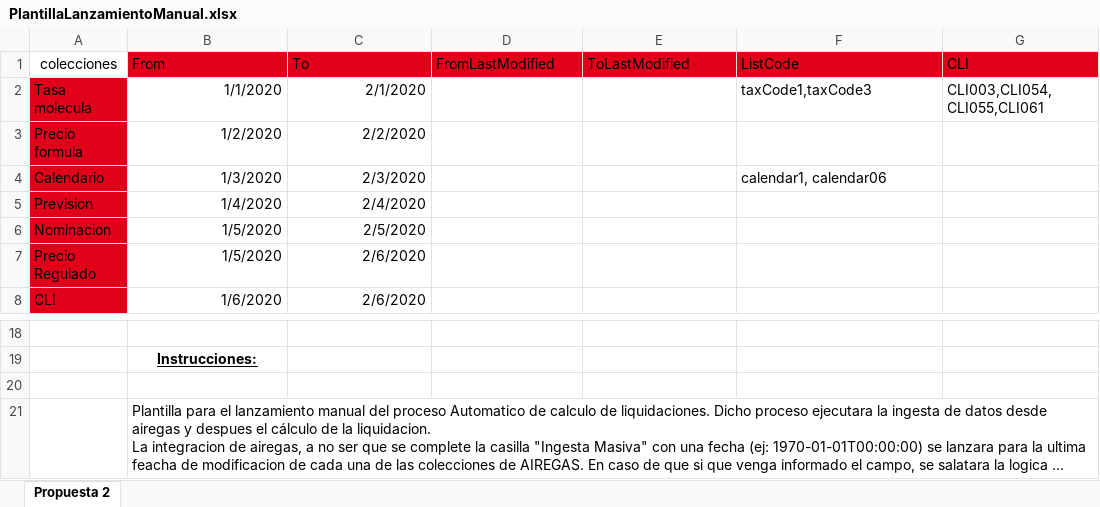
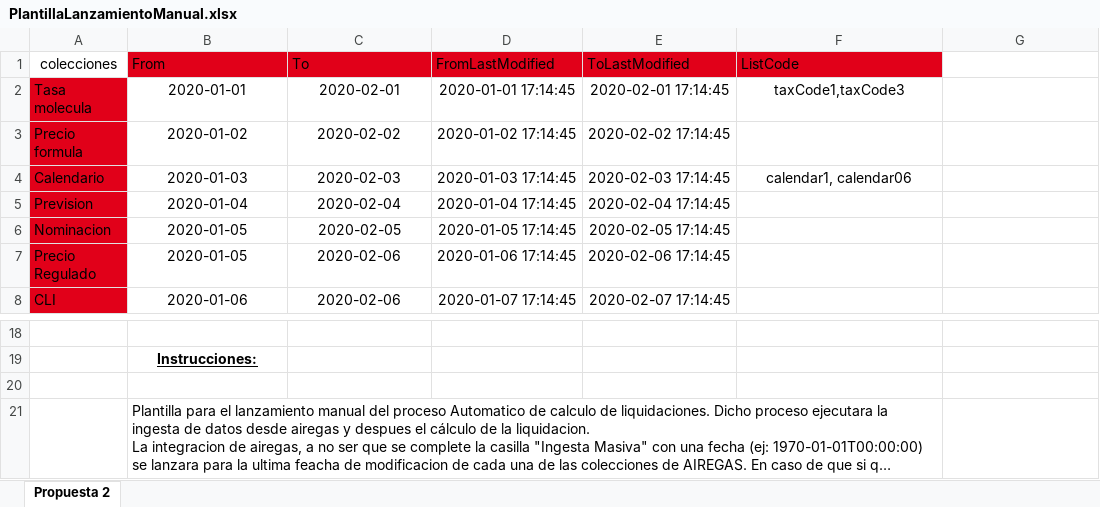
Before and after one commit to maironburn/aigas, an Excel workbook: plantilla_carga_masiva/PlantillaLanzamientoManual.xlsx, sheet Propuesta 2, drawn as a sheet; only a part is shown, gaps mark what is left out; long unchanged cells end in …; values as stored, in another font and other column widths than the file's, no borders; removed rows and columns are numbered as before the commit, all else as after; the diff covers the shown part only; the diff names each change by its address in the sheet, - before the commit and + after, or states it on an @@ line.

Commit message:
lambda inicio manual

```diff
--- a/plantilla_carga_masiva/PlantillaLanzamientoManual.xlsx (sheet Propuesta 2)
+++ b/plantilla_carga_masiva/PlantillaLanzamientoManual.xlsx (sheet Propuesta 2)
-G1: CLI
+G1: (empty)
-G1 fill: #E10019
+G1 fill: none
-B2 (From): 1/1/2020
+B2 (From): 2020-01-01
-B2:C8 alignment: right
+B2:C8 alignment: center
-C2 (To): 2/1/2020
+C2 (To): 2020-02-01
-D2 (FromLastModified): (empty)
+D2 (FromLastModified): 2020-01-01 17:14:45
-E2 (ToLastModified): (empty)
+E2 (ToLastModified): 2020-02-01 17:14:45
-F2 alignment: left
+F2 alignment: center
-G2: CLI003,CLI054,CLI055,CLI061
+G2: (empty)
-B3 (From): 1/2/2020
+B3 (From): 2020-01-02
-C3 (To): 2/2/2020
+C3 (To): 2020-02-02
-D3 (FromLastModified): (empty)
+D3 (FromLastModified): 2020-01-02 17:14:45
-E3 (ToLastModified): (empty)
+E3 (ToLastModified): 2020-02-02 17:14:45
-B4 (From): 1/3/2020
+B4 (From): 2020-01-03
-C4 (To): 2/3/2020
+C4 (To): 2020-02-03
-D4 (FromLastModified): (empty)
+D4 (FromLastModified): 2020-01-03 17:14:45
-E4 (ToLastModified): (empty)
+E4 (ToLastModified): 2020-02-03 17:14:45
-F4 alignment: left
+F4 alignment: center
-B5 (From): 1/4/2020
+B5 (From): 2020-01-04
-C5 (To): 2/4/2020
+C5 (To): 2020-02-04
-D5 (FromLastModified): (empty)
+D5 (FromLastModified): 2020-01-04 17:14:45
-E5 (ToLastModified): (empty)
+E5 (ToLastModified): 2020-02-04 17:14:45
-B6:B7 (From): 1/5/2020
+B6:B7 (From): 2020-01-05
-C6 (To): 2/5/2020
+C6 (To): 2020-02-05
-D6 (FromLastModified): (empty)
+D6 (FromLastModified): 2020-01-05 17:14:45
-E6 (ToLastModified): (empty)
+E6 (ToLastModified): 2020-02-05 17:14:45
-C7:C8 (To): 2/6/2020
+C7:C8 (To): 2020-02-06
-D7 (FromLastModified): (empty)
+D7 (FromLastModified): 2020-01-06 17:14:45
-E7 (ToLastModified): (empty)
+E7 (ToLastModified): 2020-02-06 17:14:45
-B8 (From): 1/6/2020
+B8 (From): 2020-01-06
-D8 (FromLastModified): (empty)
+D8 (FromLastModified): 2020-01-07 17:14:45
-E8 (ToLastModified): (empty)
+E8 (ToLastModified): 2020-02-07 17:14:45
-B21:G21 merged
+B21:F21 merged
```
Also changed, not shown: 22 edited cells and cell formats elsewhere in this sheet, 42 other files.
